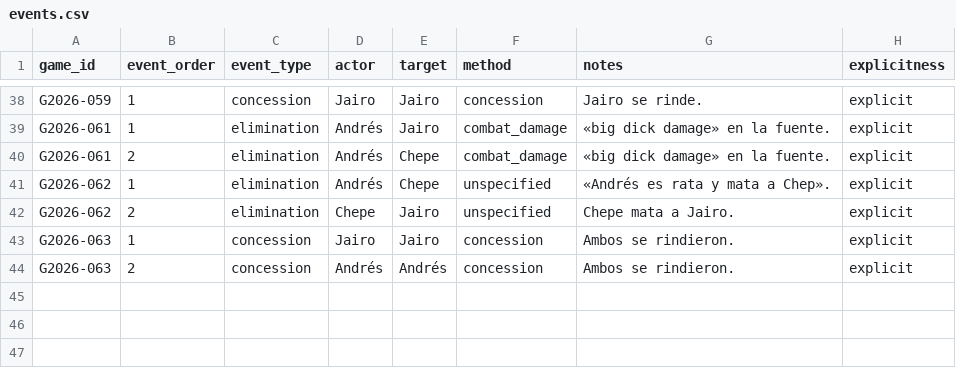
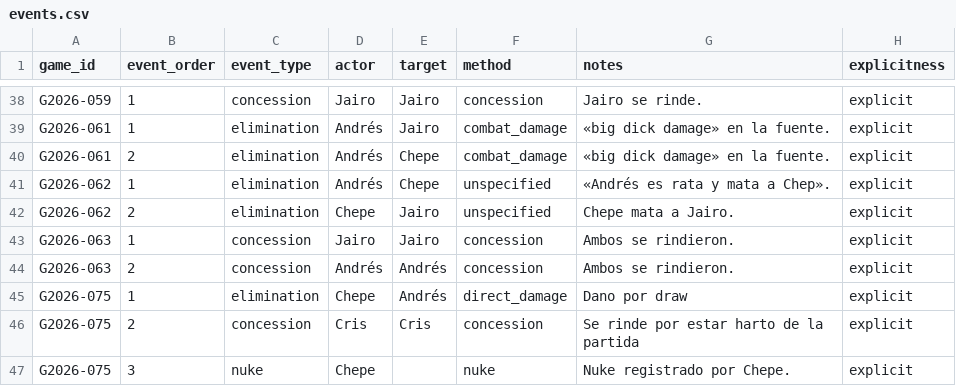
Before and after one commit to Jos242/magicStats, a CSV file: data/events.csv, drawn as a sheet; only a part is shown, gaps mark what is left out.

```diff
--- a/data/events.csv
+++ b/data/events.csv
@@ -44 +44,4 @@ G2026-063,1,concession,Jairo,Jairo,concession,Ambos se rindieron.,explicit
 G2026-063,2,concession,Andrés,Andrés,concession,Ambos se rindieron.,explicit
+G2026-075,1,elimination,Chepe,Andrés,direct_damage,Dano por draw,explicit
+G2026-075,2,concession,Cris,Cris,concession,Se rinde por estar harto de la partida,explicit
+G2026-075,3,nuke,Chepe,,nuke,Nuke registrado por Chepe.,explicit
```
Also changed, not shown: data/deck_catalog.csv, data/game_players.csv, 4 other files.
